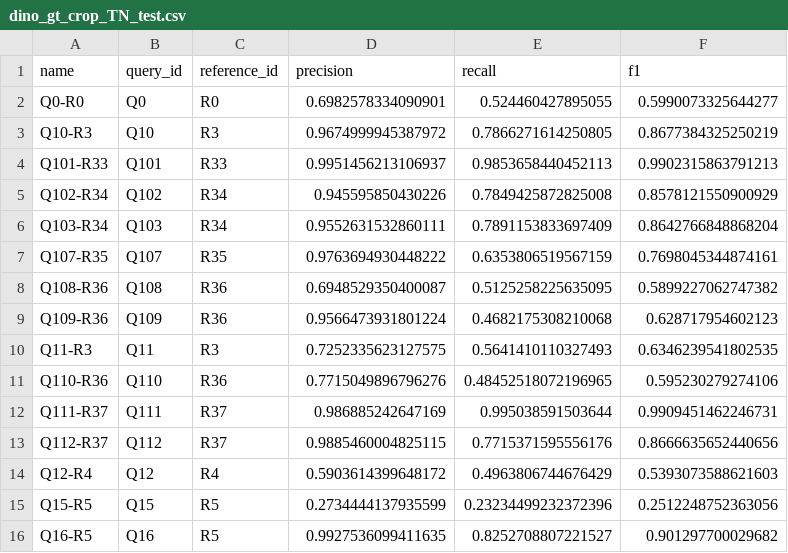
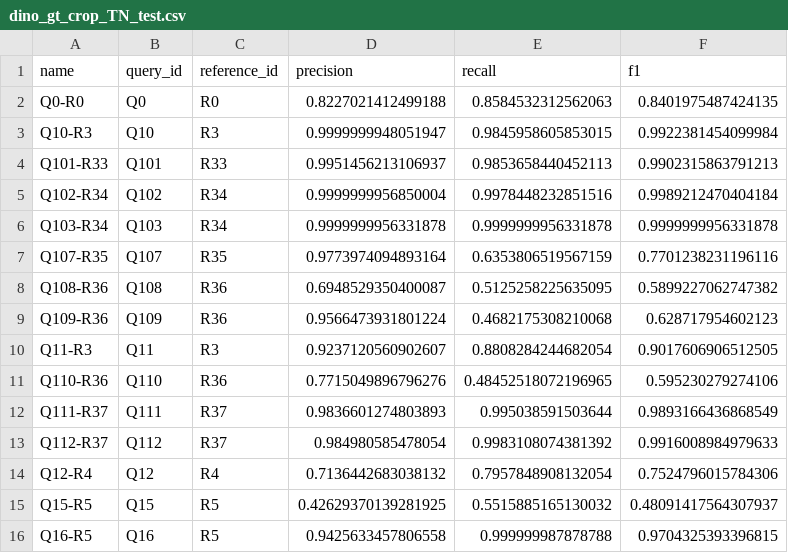
Before and after one commit to hannoobz/VCSL, a CSV file: output/results/sigtest/dino_gt_crop_TN_test.csv, drawn as a sheet; only a part is shown; the diff covers the shown part only.

```diff
--- a/output/results/sigtest/dino_gt_crop_TN_test.csv
+++ b/output/results/sigtest/dino_gt_crop_TN_test.csv
@@ -1,16 +1,16 @@
 name,query_id,reference_id,precision,recall,f1
-Q0-R0,Q0,R0,0.6982578334090901,0.524460427895055,0.5990073325644277
-Q10-R3,Q10,R3,0.9674999945387972,0.7866271614250805,0.8677384325250219
+Q0-R0,Q0,R0,0.8227021412499188,0.8584532312562063,0.8401975487424135
+Q10-R3,Q10,R3,0.9999999948051947,0.9845958605853015,0.9922381454099984
 Q101-R33,Q101,R33,0.9951456213106937,0.9853658440452113,0.9902315863791213
-Q102-R34,Q102,R34,0.945595850430226,0.7849425872825008,0.8578121550900929
-Q103-R34,Q103,R34,0.9552631532860111,0.7891153833697409,0.8642766848868204
-Q107-R35,Q107,R35,0.9763694930448222,0.6353806519567159,0.7698045344874161
+Q102-R34,Q102,R34,0.9999999956850004,0.9978448232851516,0.9989212470404184
+Q103-R34,Q103,R34,0.9999999956331878,0.9999999956331878,0.9999999956331878
+Q107-R35,Q107,R35,0.9773974094893164,0.6353806519567159,0.7701238231196116
 Q108-R36,Q108,R36,0.6948529350400087,0.5125258225635095,0.5899227062747382
 Q109-R36,Q109,R36,0.9566473931801224,0.4682175308210068,0.628717954602123
-Q11-R3,Q11,R3,0.7252335623127575,0.5641410110327493,0.6346239541802535
+Q11-R3,Q11,R3,0.9237120560902607,0.8808284244682054,0.9017606906512505
 Q110-R36,Q110,R36,0.7715049896796276,0.48452518072196965,0.595230279274106
-Q111-R37,Q111,R37,0.986885242647169,0.995038591503644,0.9909451462246731
-Q112-R37,Q112,R37,0.9885460004825115,0.7715371595556176,0.8666635652440656
-Q12-R4,Q12,R4,0.5903614399648172,0.4963806744676429,0.5393073588621603
-Q15-R5,Q15,R5,0.2734444137935599,0.23234499232372396,0.2512248752363056
-Q16-R5,Q16,R5,0.9927536099411635,0.8252708807221527,0.901297700029682
+Q111-R37,Q111,R37,0.9836601274803893,0.995038591503644,0.9893166436868549
+Q112-R37,Q112,R37,0.984980585478054,0.9983108074381392,0.9916008984979633
+Q12-R4,Q12,R4,0.7136442683038132,0.7957848908132054,0.7524796015784306
+Q15-R5,Q15,R5,0.42629370139281925,0.5515885165130032,0.48091417564307937
+Q16-R5,Q16,R5,0.9425633457806558,0.999999987878788,0.9704325393396815
```
Also changed, not shown: 102 edited cells elsewhere in this file, output/results/sigtest/dino_no_crop_SPD_test.csv, output/results/sigtest/dino_no_crop_TN_test.csv, 26 other files.
